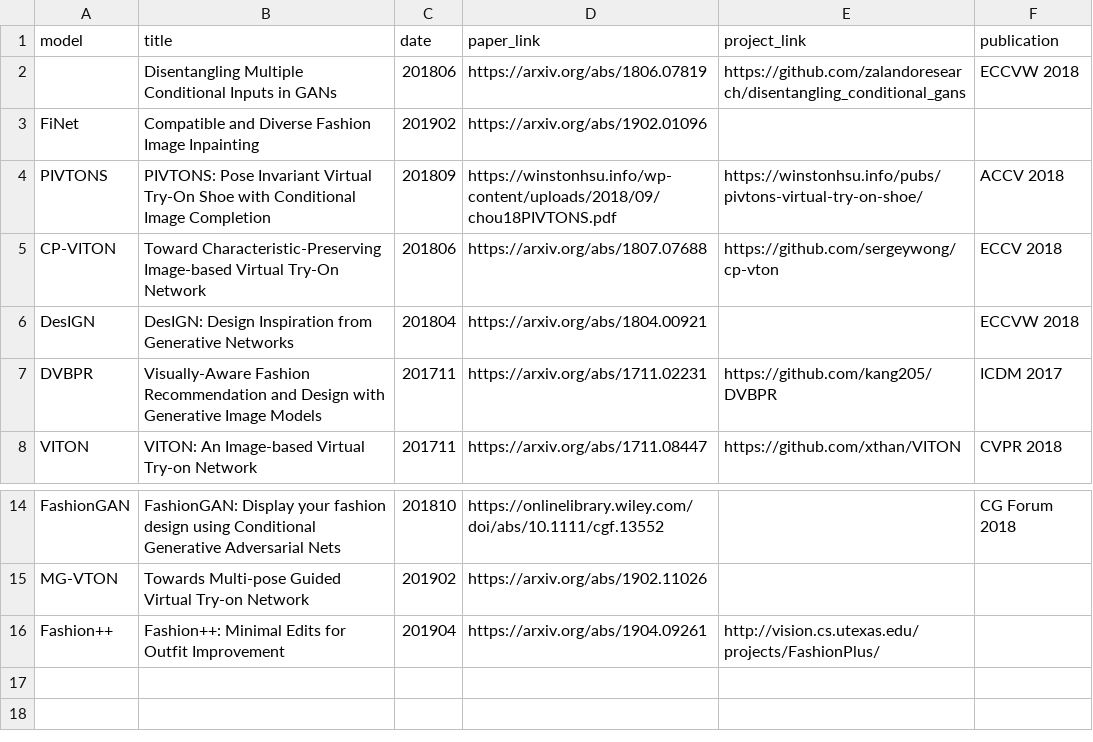
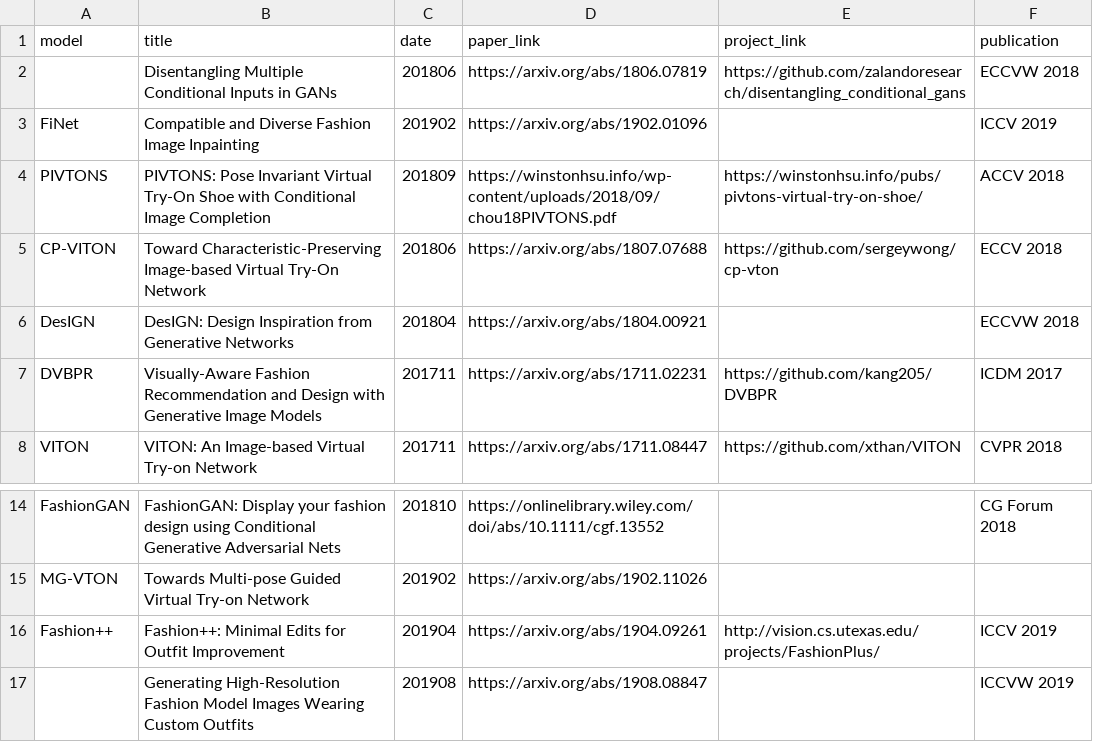
Before and after one commit to lzhbrian/Cool-Fashion-Papers, a CSV file: data/Synthesis.csv, drawn as a sheet; only a part is shown, gaps mark what is left out.

```diff
--- a/data/Synthesis.csv
+++ b/data/Synthesis.csv
@@ -2,3 +2,3 @@ model,title,date,paper_link,project_link,publication
 ,Disentangling Multiple Conditional Inputs in GANs,201806,https://arxiv.org/abs/1806.07819,https://github.com/zalandoresearch/disentangling_conditional_gans,ECCVW 2018
-FiNet,Compatible and Diverse Fashion Image Inpainting,201902,https://arxiv.org/abs/1902.01096,,
+FiNet,Compatible and Diverse Fashion Image Inpainting,201902,https://arxiv.org/abs/1902.01096,,ICCV 2019
 PIVTONS,PIVTONS: Pose Invariant Virtual Try-On Shoe with Conditional Image Completion,201809,https://winstonhsu.info/wp-content/uploads/2018/09/chou18PIVTONS.pdf,https://winstonhsu.info/pubs/pivtons-virtual-try-on-shoe/,ACCV 2018
@@ -15,2 +15,3 @@ FashionGAN,FashionGAN: Display your fashion design using Conditional Generative
 MG-VTON,Towards Multi-pose Guided Virtual Try-on Network,201902,https://arxiv.org/abs/1902.11026,,
-Fashion++,Fashion++: Minimal Edits for Outfit Improvement,201904,https://arxiv.org/abs/1904.09261,http://vision.cs.utexas.edu/projects/FashionPlus/,
+Fashion++,Fashion++: Minimal Edits for Outfit Improvement,201904,https://arxiv.org/abs/1904.09261,http://vision.cs.utexas.edu/projects/FashionPlus/,ICCV 2019
+,Generating High-Resolution Fashion Model Images Wearing Custom Outfits,201908,https://arxiv.org/abs/1908.08847,,ICCVW 2019
```
Also changed, not shown: 2 other files.
